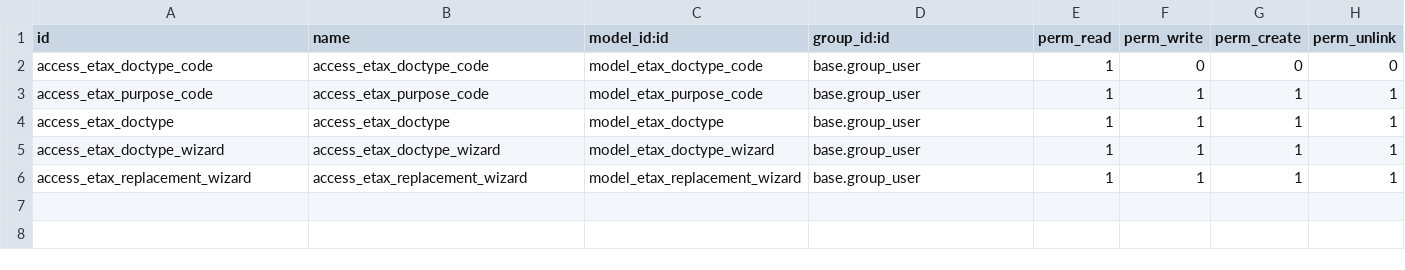
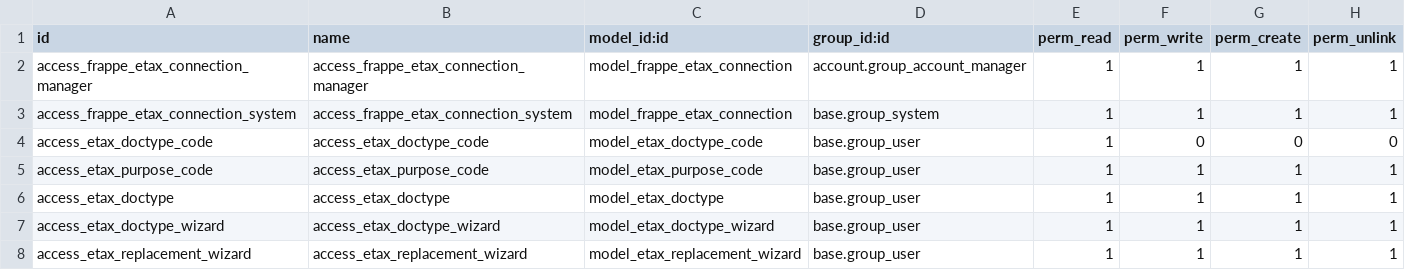
Before and after one commit to ecosoft-odoo/ecosoft-addons, a CSV file: frappe_etax_service/security/ir.model.access.csv, drawn as a sheet.

Commit message:
[IMP] frappe_etax_service: add company-specific Frappe connections

```diff
--- a/frappe_etax_service/security/ir.model.access.csv
+++ b/frappe_etax_service/security/ir.model.access.csv
@@ -1,2 +1,4 @@
 id,name,model_id:id,group_id:id,perm_read,perm_write,perm_create,perm_unlink
+access_frappe_etax_connection_manager,access_frappe_etax_connection_manager,model_frappe_etax_connection,account.group_account_manager,1,1,1,1
+access_frappe_etax_connection_system,access_frappe_etax_connection_system,model_frappe_etax_connection,base.group_system,1,1,1,1
 access_etax_doctype_code,access_etax_doctype_code,model_etax_doctype_code,base.group_user,1,0,0,0
```
Also changed, not shown: 15 other files.
